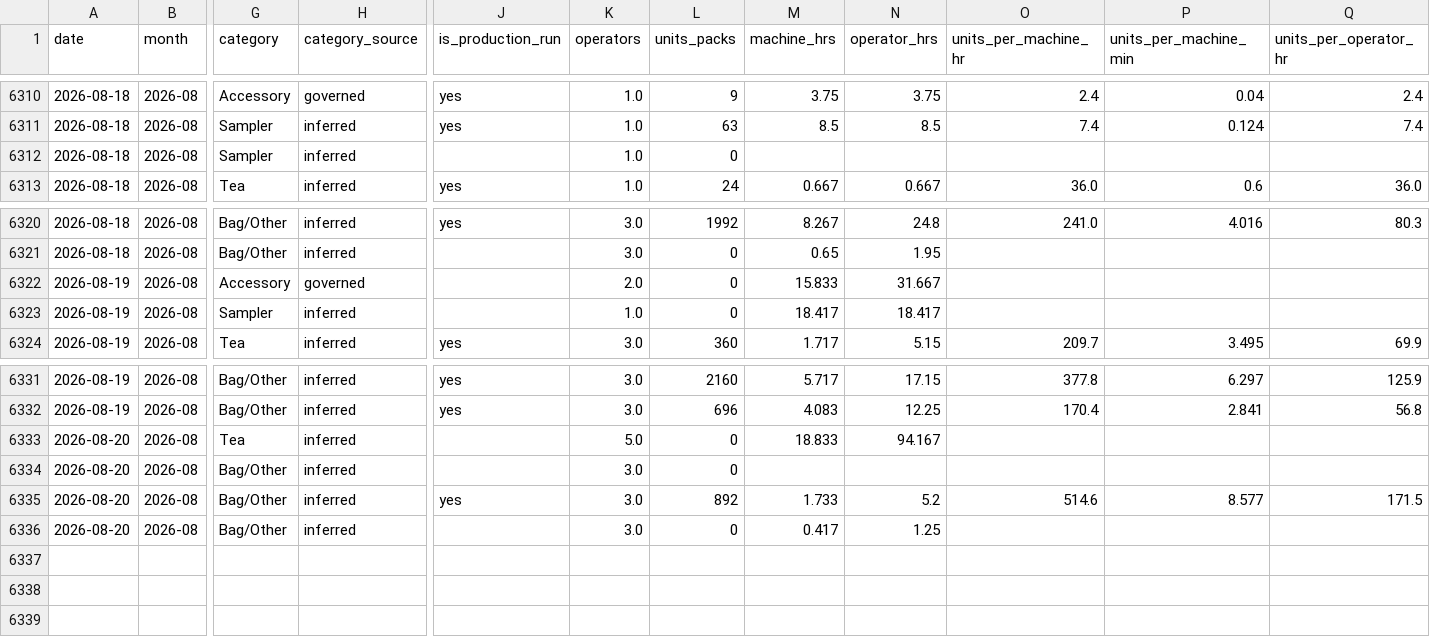
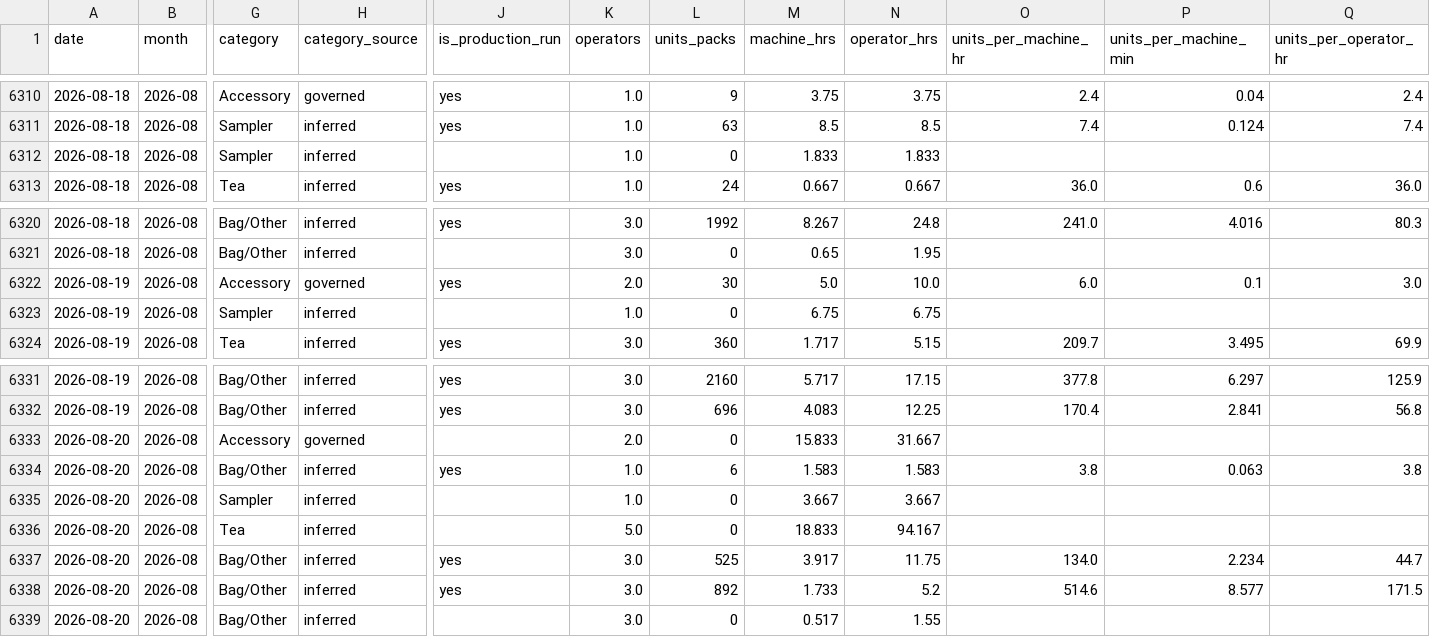
Before and after one commit to jstnadler/teeccino-reports, a CSV file: cost-production-runs-alltime.csv, drawn as a sheet; only a part is shown, gaps mark what is left out; addresses are those after the commit; rows hold the shown columns only; the diff names each change by its address in the sheet, - before the commit and + after, or states it on an @@ line.

```diff
--- a/cost-production-runs-alltime.csv
+++ b/cost-production-runs-alltime.csv
-M6312 (machine_hrs): (empty)
+M6312 (machine_hrs): 1.833
-N6312 (operator_hrs): (empty)
+N6312 (operator_hrs): 1.833
-J6322 (is_production_run): (empty)
+J6322 (is_production_run): yes
-L6322 (units_packs): 0
+L6322 (units_packs): 30
-M6322 (machine_hrs): 15.833
+M6322 (machine_hrs): 5.0
-N6322 (operator_hrs): 31.667
+N6322 (operator_hrs): 10.0
-O6322 (units_per_machine_hr): (empty)
+O6322 (units_per_machine_hr): 6.0
-P6322 (units_per_machine_min): (empty)
+P6322 (units_per_machine_min): 0.1
-Q6322 (units_per_operator_hr): (empty)
+Q6322 (units_per_operator_hr): 3.0
-M6323 (machine_hrs): 18.417
+M6323 (machine_hrs): 6.75
-N6323 (operator_hrs): 18.417
+N6323 (operator_hrs): 6.75
+row 6333: 2026-08-20 | 2026-08 | Accessory | governed |  | 2.0 | 0 | 15.833 | 31.667
+row 6334: 2026-08-20 | 2026-08 | Bag/Other | inferred | yes | 1.0 | 6 | 1.583 | 1.583 | 3.8 | 0.063 | 3.8
+row 6335: 2026-08-20 | 2026-08 | Sampler | inferred |  | 1.0 | 0 | 3.667 | 3.667
-J6337 (is_production_run): (empty)
+J6337 (is_production_run): yes
-L6337 (units_packs): 0
+L6337 (units_packs): 525
-M6337 (machine_hrs): (empty)
+M6337 (machine_hrs): 3.917
-N6337 (operator_hrs): (empty)
+N6337 (operator_hrs): 11.75
-O6337 (units_per_machine_hr): (empty)
+O6337 (units_per_machine_hr): 134.0
-P6337 (units_per_machine_min): (empty)
+P6337 (units_per_machine_min): 2.234
-Q6337 (units_per_operator_hr): (empty)
+Q6337 (units_per_operator_hr): 44.7
-M6339 (machine_hrs): 0.417
+M6339 (machine_hrs): 0.517
-N6339 (operator_hrs): 1.25
+N6339 (operator_hrs): 1.55
```
Also changed, not shown: cost-throughput-by-category-month-alltime.csv, cost-throughput-by-machine-month-alltime.csv.
